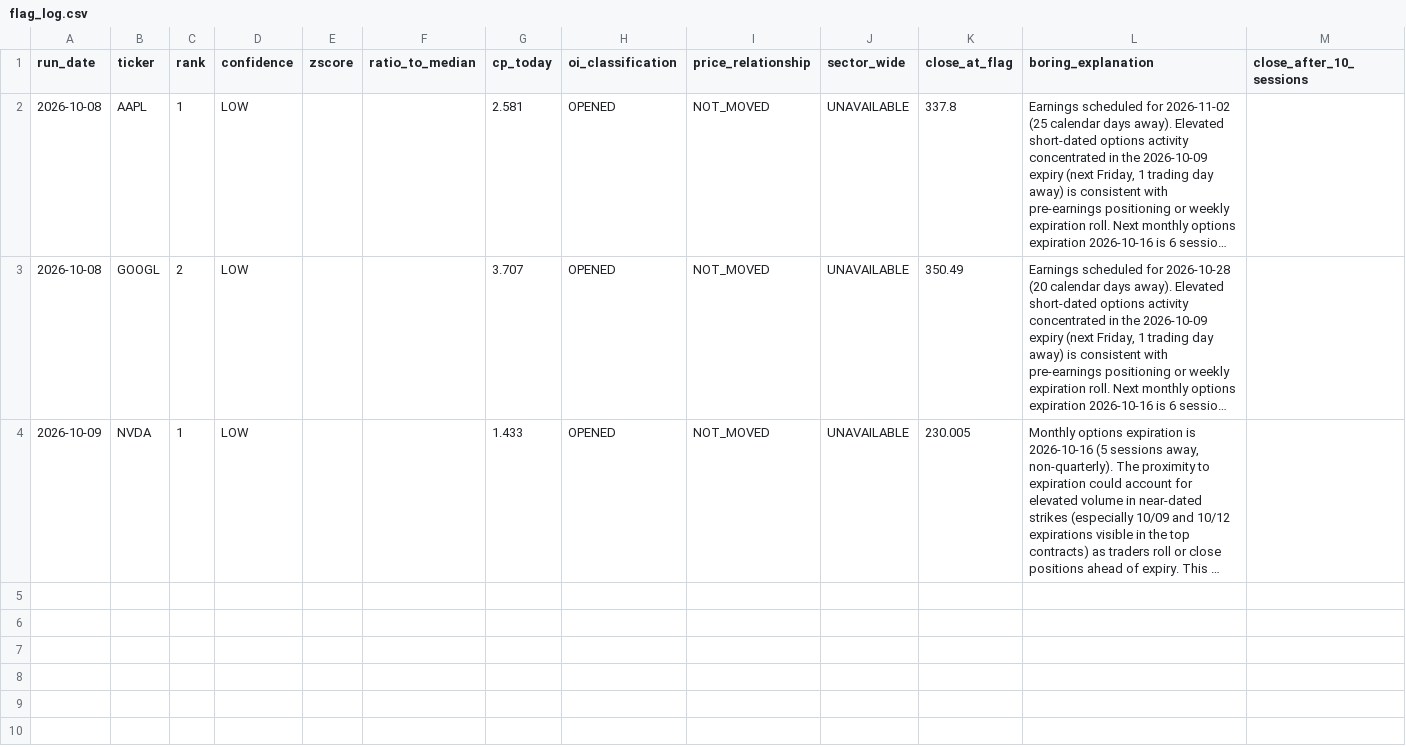
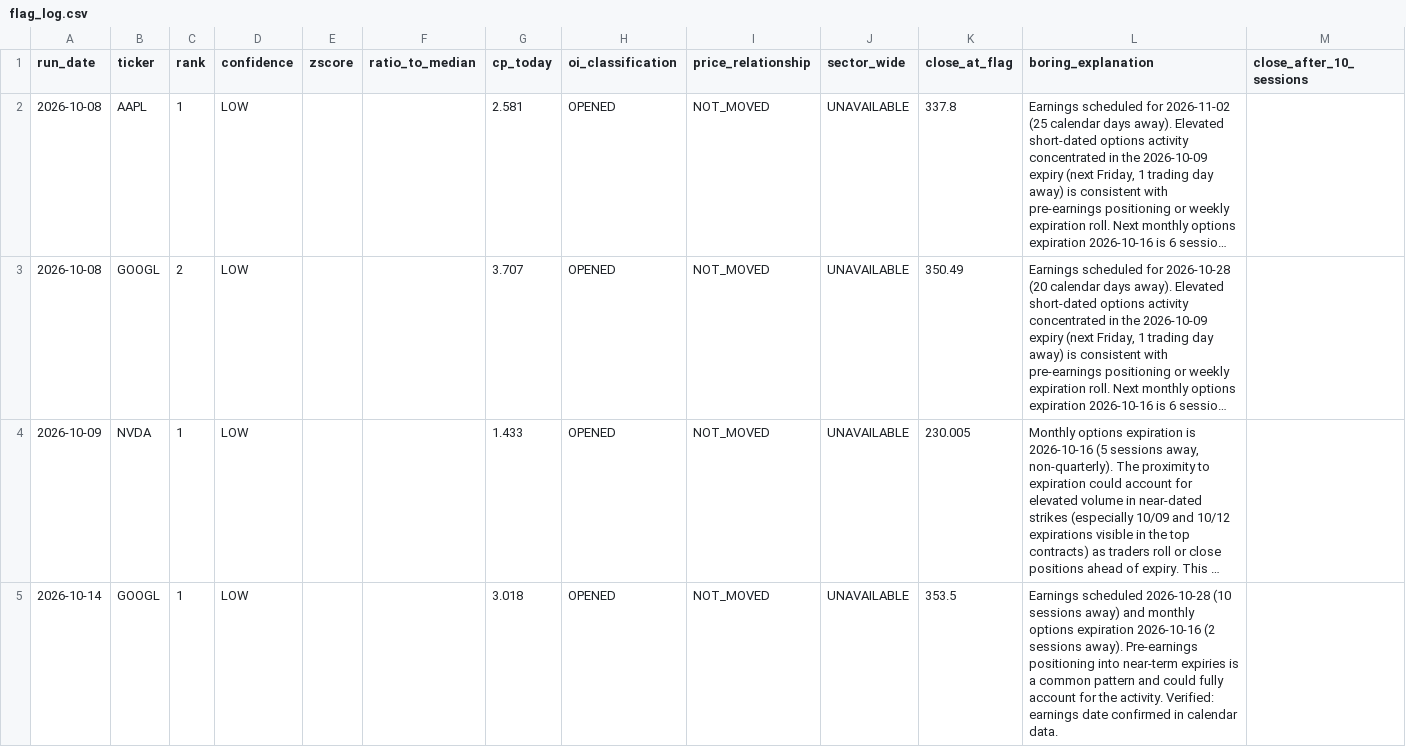
Before and after one commit to luciaz0/test-for-fun, a CSV file: stock-performance-analysis/data/flag_log.csv, drawn as a sheet; only a part is shown; long unchanged cells end in …; rows hold the shown columns only; the diff covers the shown part only; the diff names each change by its address in the sheet, - before the commit and + after, or states it on an @@ line.

```diff
--- a/stock-performance-analysis/data/flag_log.csv
+++ b/stock-performance-analysis/data/flag_log.csv
+row 5: 2026-10-14 | GOOGL | 1 | LOW |  |  | 3.018 | OPENED | NOT_MOVED | UNAVAILABLE | 353.5 | Earnings scheduled 2026-10-28 (10 sessions away) and monthly options expiration 2026-10-16 (2 sessions away). Pre-earnings positioning into near-term expiries is a common pattern and could fully account for the activity. Verified: earnings date confirmed in calendar data.
```
Also changed, not shown: 1 added row elsewhere in this file, stock-performance-analysis/data/run_log.csv, stock-performance-analysis/data/ticker_log.csv, 1 other file.
